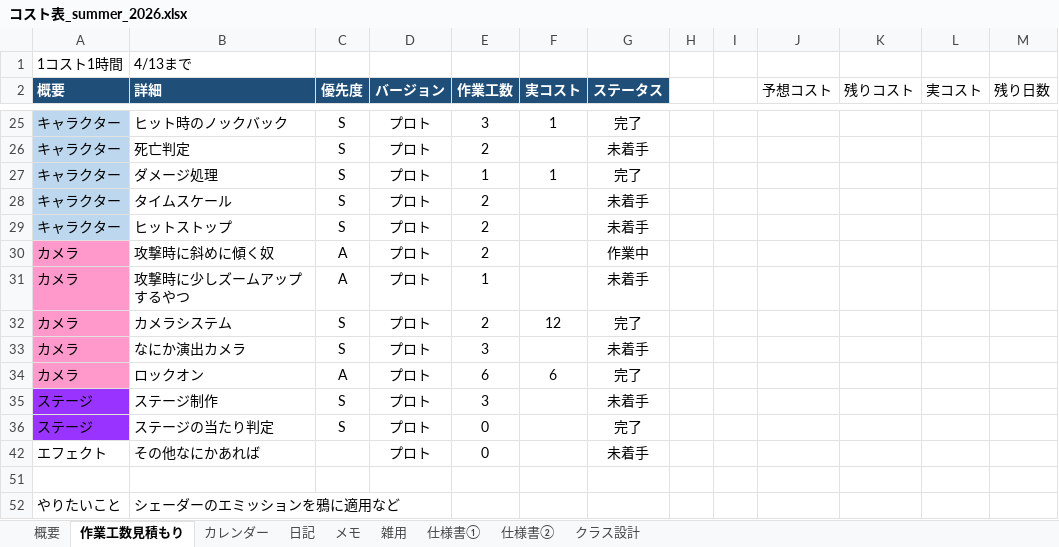
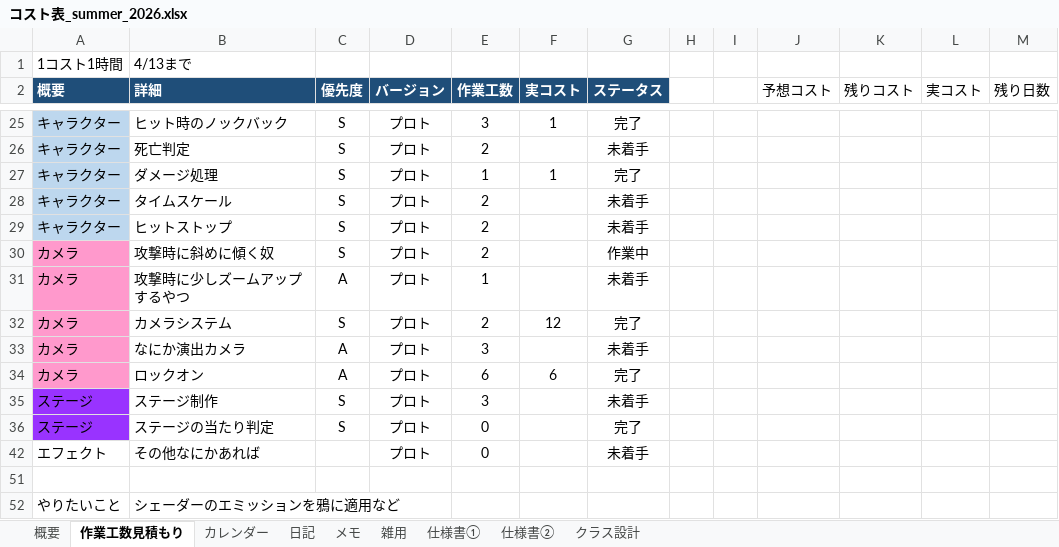
Before and after one commit to hir4rin/2026_summer, an Excel workbook: 進捗/コスト表_summer_2026.xlsx, sheet 作業工数見積もり, drawn as a sheet; only a part is shown, gaps mark what is left out; values as stored, in another font and other column widths than the file's, no borders; the diff names each change by its address in the sheet, - before the commit and + after, or states it on an @@ line.

```diff
--- a/進捗/コスト表_summer_2026.xlsx (sheet 作業工数見積もり)
+++ b/進捗/コスト表_summer_2026.xlsx (sheet 作業工数見積もり)
-C30 (優先度): A
+C30 (優先度): S
-C33 (優先度): S
+C33 (優先度): A
```
Also changed, not shown: sheet メモ, 13 other files.
